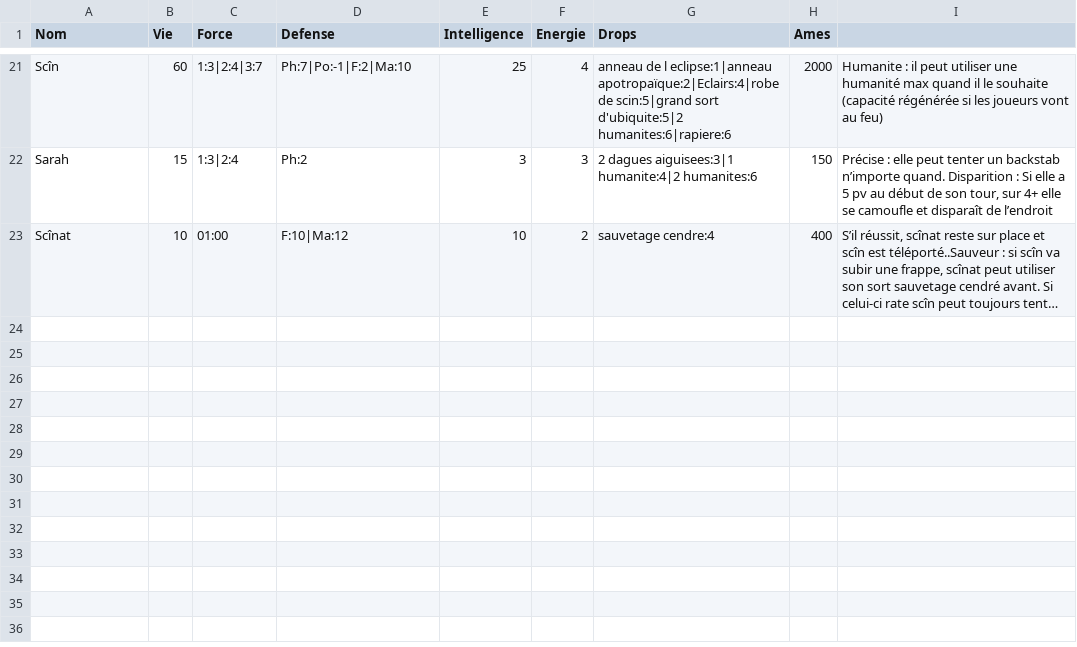
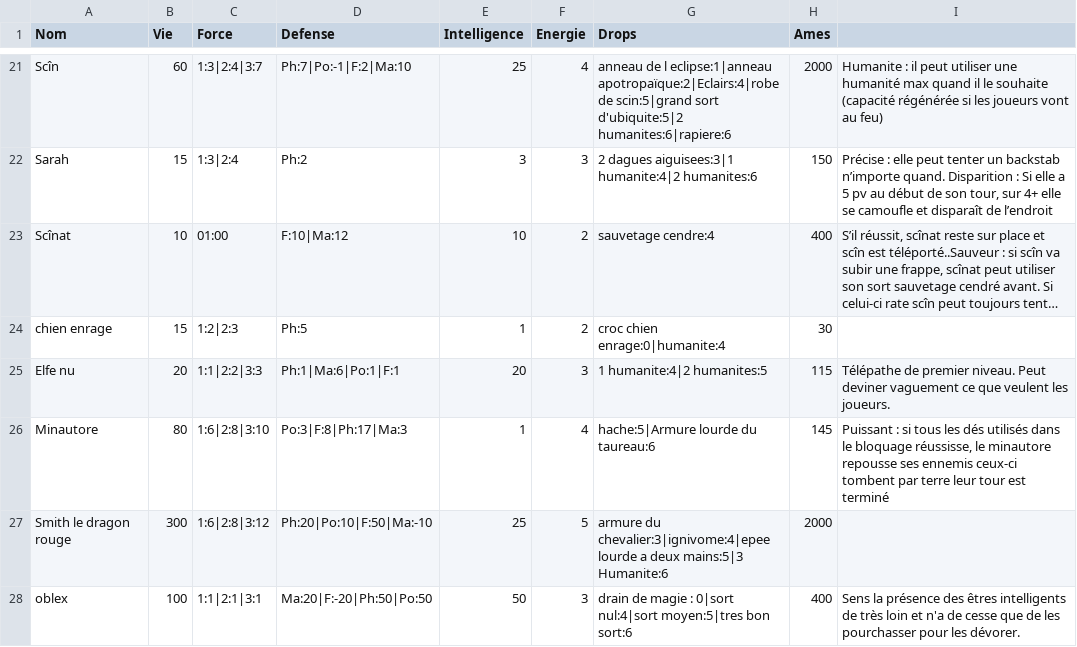
Before and after one commit to EmileLevast/DarkSoulManager, a CSV file: src/jvmMain/resources/Monster.csv, drawn as a sheet; only a part is shown, gaps mark what is left out; long unchanged cells end in …; the diff names each change by its address in the sheet, - before the commit and + after, or states it on an @@ line.

Commit message:
add monsters stats, oblex, minautore, smith, luthiniel

```diff
--- a/src/jvmMain/resources/Monster.csv
+++ b/src/jvmMain/resources/Monster.csv
+row 24: chien enrage | 15 | 1:2|2:3 | Ph:5 | 1 | 2 | croc chien enrage:0|humanite:4 | 30
+row 25: Elfe nu | 20 | 1:1|2:2|3:3 | Ph:1|Ma:6|Po:1|F:1 | 20 | 3 | 1 humanite:4|2 humanites:5 | 115 | Télépathe de premier niveau. Peut deviner vaguement ce que veulent les joueurs.
+row 26: Minautore | 80 | 1:6|2:8|3:10 | Po:3|F:8|Ph:17|Ma:3 | 1 | 4 | hache:5|Armure lourde du taureau:6 | 145 | Puissant : si tous les dés utilisés dans le bloquage réussisse, le minautore repousse ses ennemis ceux-ci tombent par terre leur tour est terminé
+row 27: Smith le dragon rouge | 300 | 1:6|2:8|3:12 | Ph:20|Po:10|F:50|Ma:-10 | 25 | 5 | armure du chevalier:3|ignivome:4|epee lourde a deux mains:5|3 Humanite:6 | 2000
+row 28: oblex | 100 | 1:1|2:1|3:1 | Ma:20|F:-20|Ph:50|Po:50 | 50 | 3 | drain de magie : 0|sort nul:4|sort moyen:5|tres bon sort:6 | 400 | Sens la présence des êtres intelligents de très loin et n'a de cesse que de les pourchasser pour les dévorer.
```
Also changed, not shown: src/jvmMain/resources/Arme.csv.
